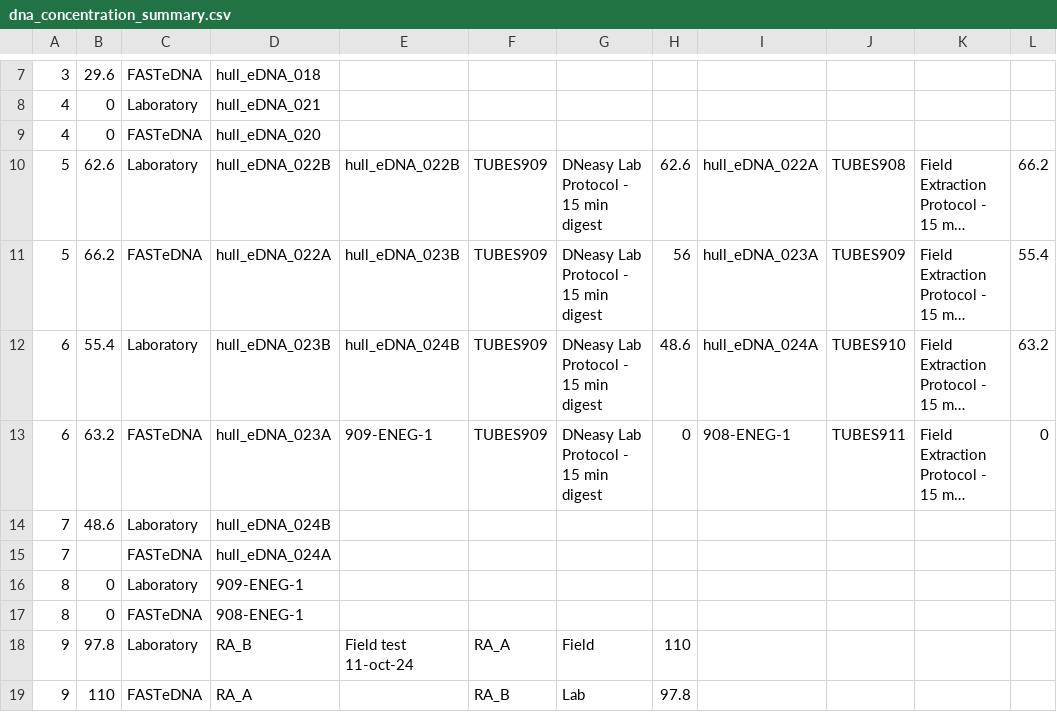
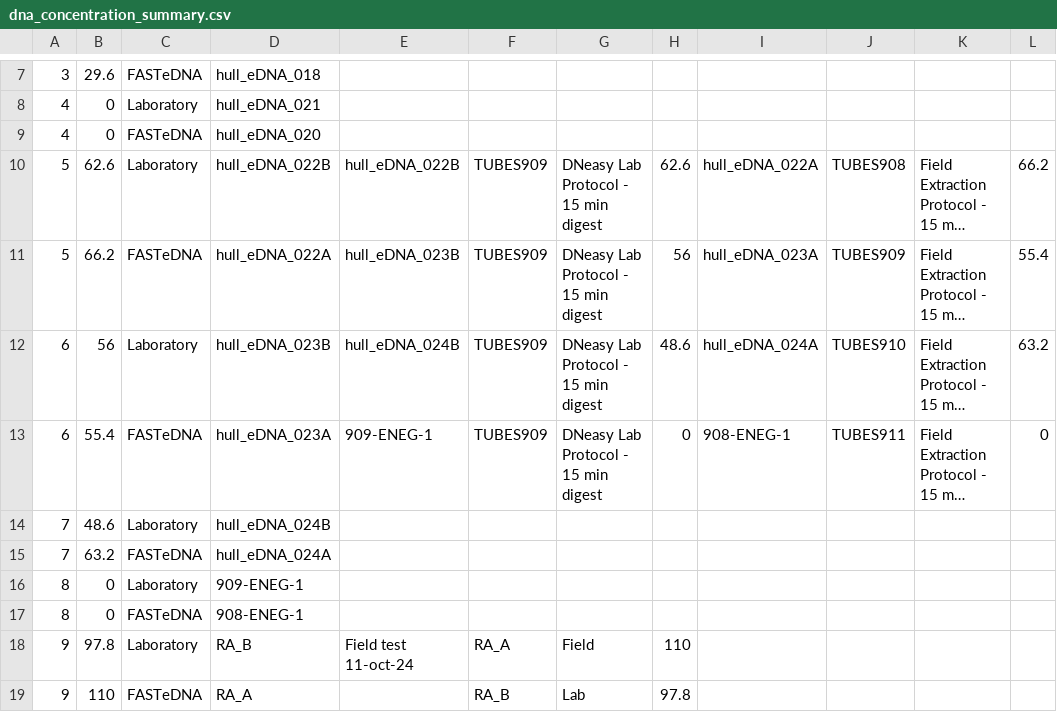
Before and after one commit to dfo-mar-mpas/FASTeDNA, a CSV file: data/dna_concentration_summary.csv, drawn as a sheet; only a part is shown, gaps mark what is left out; long unchanged cells end in …; the diff names each change by its address in the sheet, - before the commit and + after, or states it on an @@ line.

Commit message:
Add files via upload

```diff
--- a/data/dna_concentration_summary.csv
+++ b/data/dna_concentration_summary.csv
-B12: 55.4
+B12: 56
-B13: 63.2
+B13: 55.4
-B15: (empty)
+B15: 63.2
```
